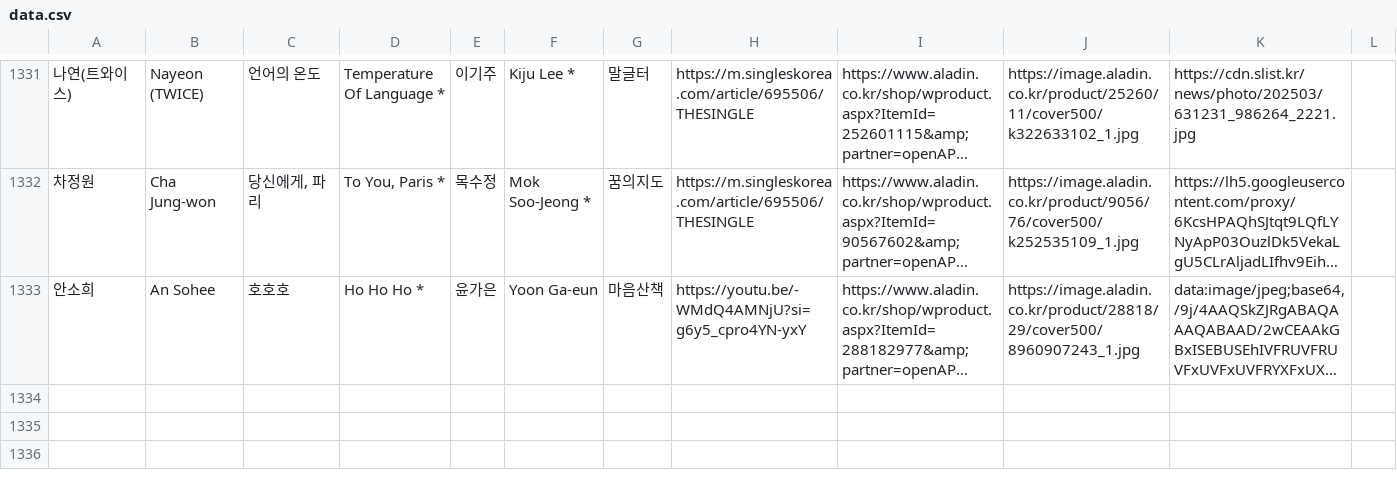
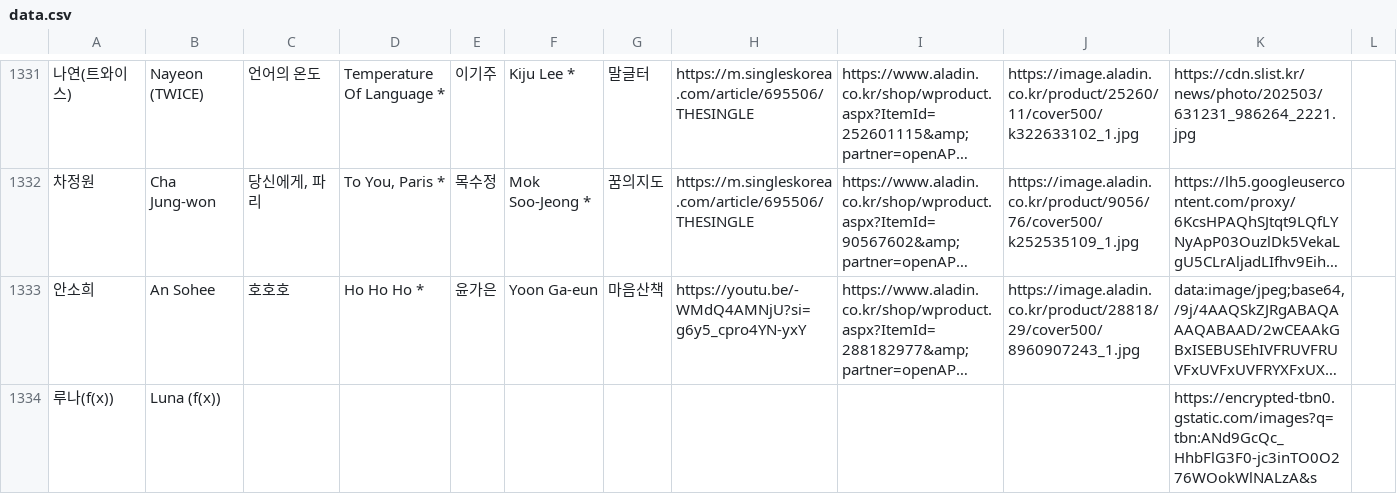
Before and after one commit to hwiruruk/favoread, a CSV file: data.csv, drawn as a sheet; only a part is shown, gaps mark what is left out; long unchanged cells end in …; the diff names each change by its address in the sheet, - before the commit and + after, or states it on an @@ line.

Commit message:
편집기에서 데이터 업데이트 (2026-06-01 08:35)

```diff
--- a/data.csv
+++ b/data.csv
+row 1334: 루나(f(x)) | Luna (f(x)) |  |  |  |  |  |  |  |  | https://encrypted-tbn0.gstatic.com/images?q=tbn:ANd9GcQc_HhbFlG3F0-jc3inTO0O276WOokWlNALzA&s
```
